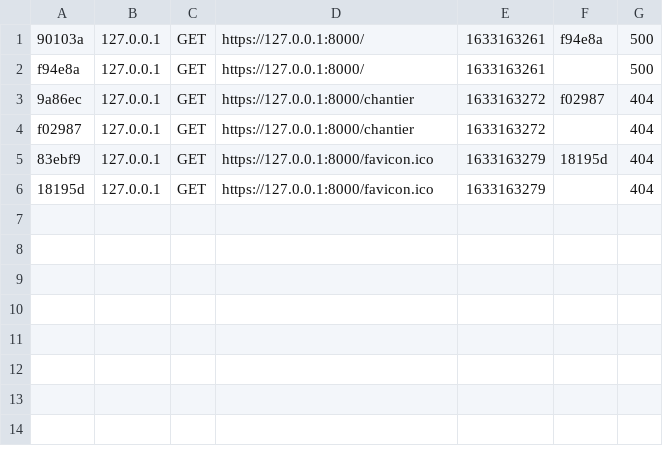
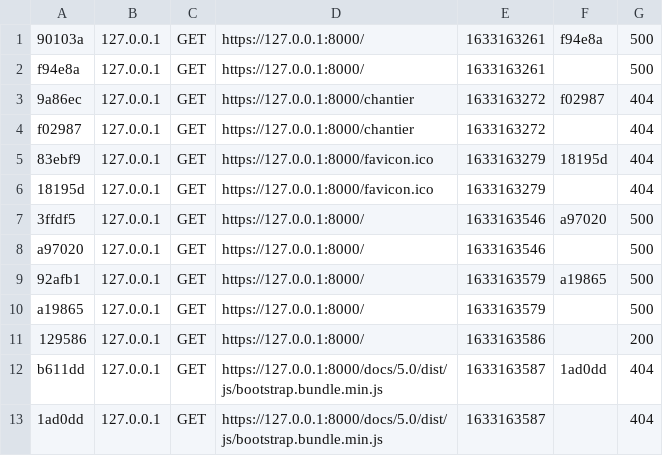
Before and after one commit to L2InfoTours/SITE-VITRINE-POUR-UN-ARTISAN, a CSV file: var/cache/dev/profiler/index.csv, drawn as a sheet.

```diff
--- a/var/cache/dev/profiler/index.csv
+++ b/var/cache/dev/profiler/index.csv
@@ -6 +6,8 @@ f02987,127.0.0.1,GET,https://127.0.0.1:8000/chantier,1633163272,,404
 18195d,127.0.0.1,GET,https://127.0.0.1:8000/favicon.ico,1633163279,,404
+3ffdf5,127.0.0.1,GET,https://127.0.0.1:8000/,1633163546,a97020,500
+a97020,127.0.0.1,GET,https://127.0.0.1:8000/,1633163546,,500
+92afb1,127.0.0.1,GET,https://127.0.0.1:8000/,1633163579,a19865,500
+a19865,127.0.0.1,GET,https://127.0.0.1:8000/,1633163579,,500
+129586,127.0.0.1,GET,https://127.0.0.1:8000/,1633163586,,200
+b611dd,127.0.0.1,GET,https://127.0.0.1:8000/docs/5.0/dist/js/bootstrap.bundle.min.js,1633163587,1ad0dd,404
+1ad0dd,127.0.0.1,GET,https://127.0.0.1:8000/docs/5.0/dist/js/bootstrap.bundle.min.js,1633163587,,404
```
Also changed, not shown: 8 other files.
